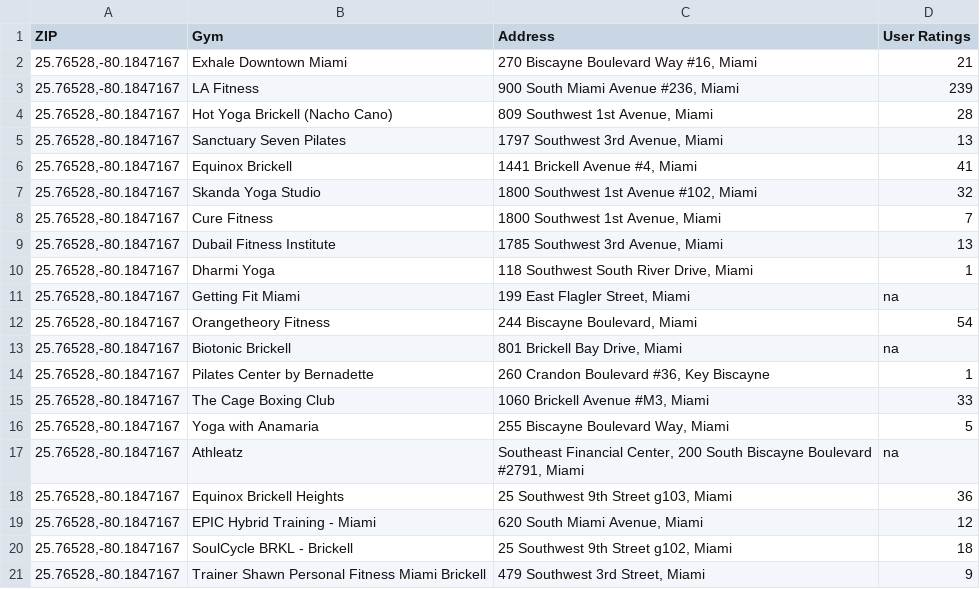
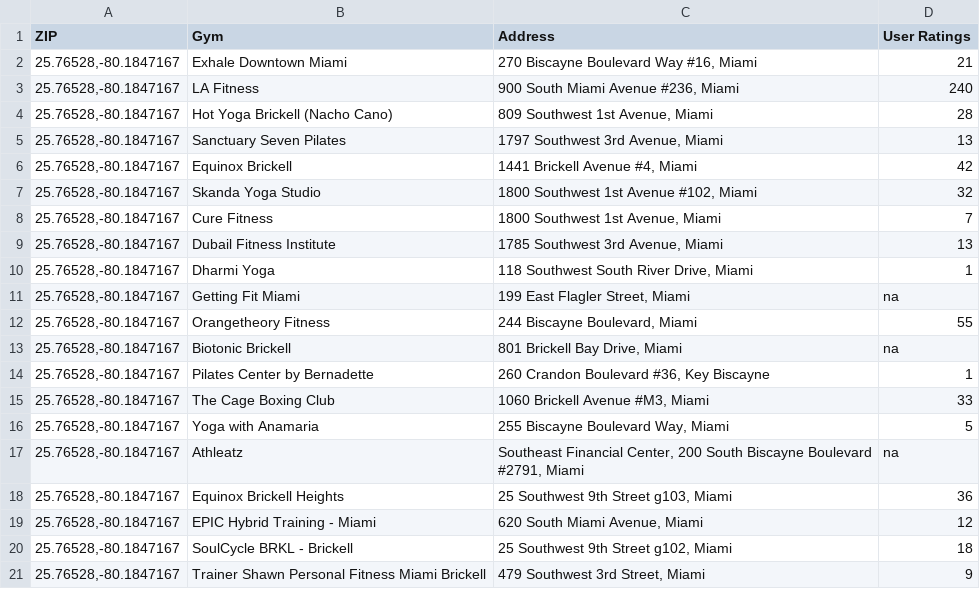
Before and after one commit to EJohnson7/Project-1, a CSV file: gymlist_data.csv, drawn as a sheet.

```diff
--- a/gymlist_data.csv
+++ b/gymlist_data.csv
@@ -2,6 +2,6 @@ ZIP,Gym,Address,User Ratings
 "25.76528,-80.1847167",Exhale Downtown Miami,"270 Biscayne Boulevard Way #16, Miami",21
-"25.76528,-80.1847167",LA Fitness,"900 South Miami Avenue #236, Miami",239
+"25.76528,-80.1847167",LA Fitness,"900 South Miami Avenue #236, Miami",240
 "25.76528,-80.1847167",Hot Yoga Brickell (Nacho Cano),"809 Southwest 1st Avenue, Miami",28
 "25.76528,-80.1847167",Sanctuary Seven Pilates,"1797 Southwest 3rd Avenue, Miami",13
-"25.76528,-80.1847167",Equinox Brickell,"1441 Brickell Avenue #4, Miami",41
+"25.76528,-80.1847167",Equinox Brickell,"1441 Brickell Avenue #4, Miami",42
 "25.76528,-80.1847167",Skanda Yoga Studio,"1800 Southwest 1st Avenue #102, Miami",32
@@ -11,3 +11,3 @@ ZIP,Gym,Address,User Ratings
 "25.76528,-80.1847167",Getting Fit Miami,"199 East Flagler Street, Miami",na
-"25.76528,-80.1847167",Orangetheory Fitness,"244 Biscayne Boulevard, Miami",54
+"25.76528,-80.1847167",Orangetheory Fitness,"244 Biscayne Boulevard, Miami",55
 "25.76528,-80.1847167",Biotonic Brickell,"801 Brickell Bay Drive, Miami",na
```
Also changed, not shown: 2 other files.
